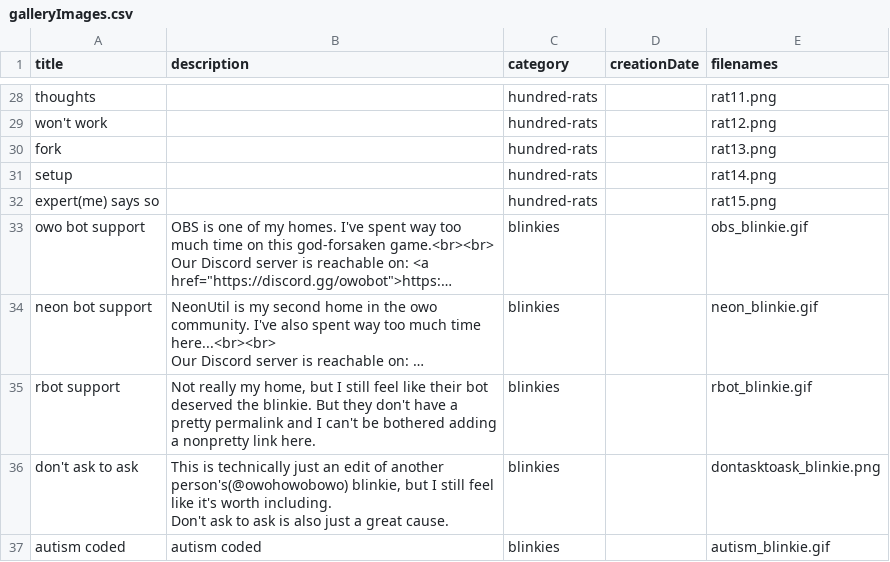
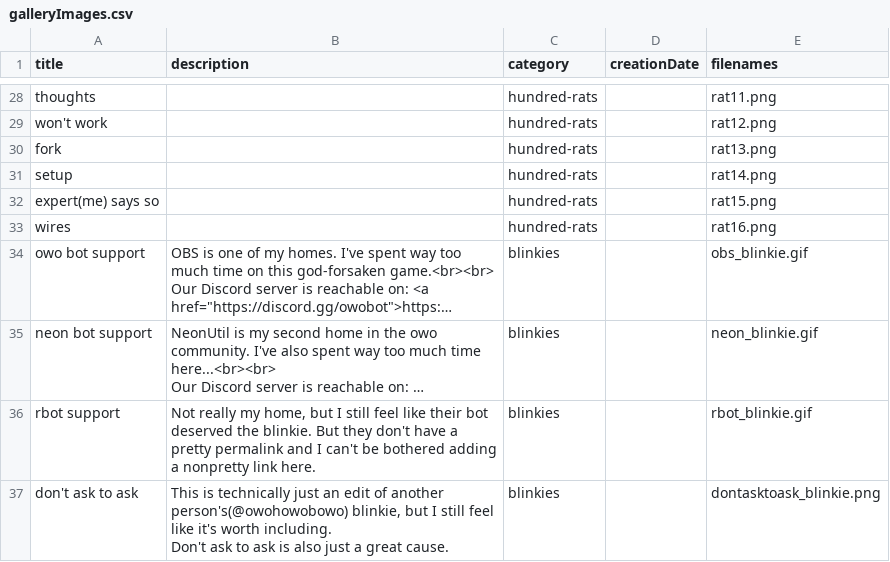
Before and after one commit to Hasseroeder/Agapanthus, a CSV file: media/csv/galleryImages.csv, drawn as a sheet; only a part is shown, gaps mark what is left out; the shorter side is filled out with more unchanged rows; long unchanged cells end in …; the diff names each change by its address in the sheet, - before the commit and + after, or states it on an @@ line.

```diff
--- a/media/csv/galleryImages.csv
+++ b/media/csv/galleryImages.csv
+row 33: wires |  | hundred-rats |  | rat16.png
```
Also changed, not shown: 1 other file.
